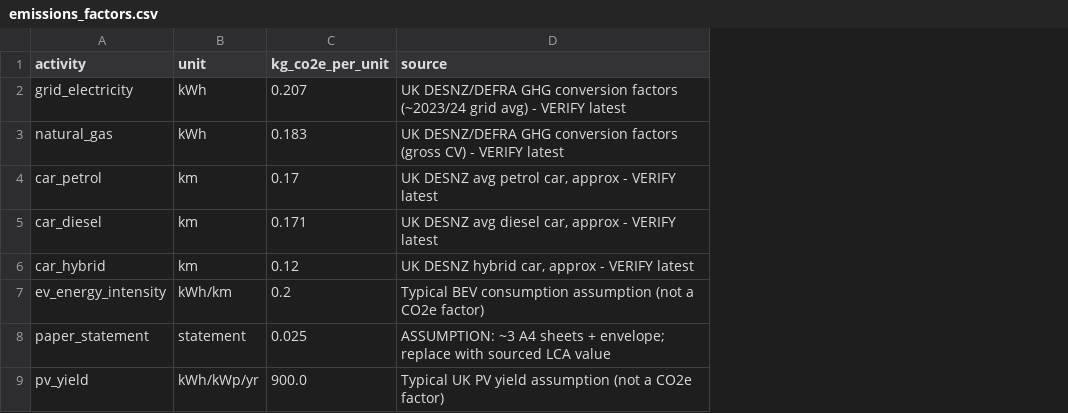
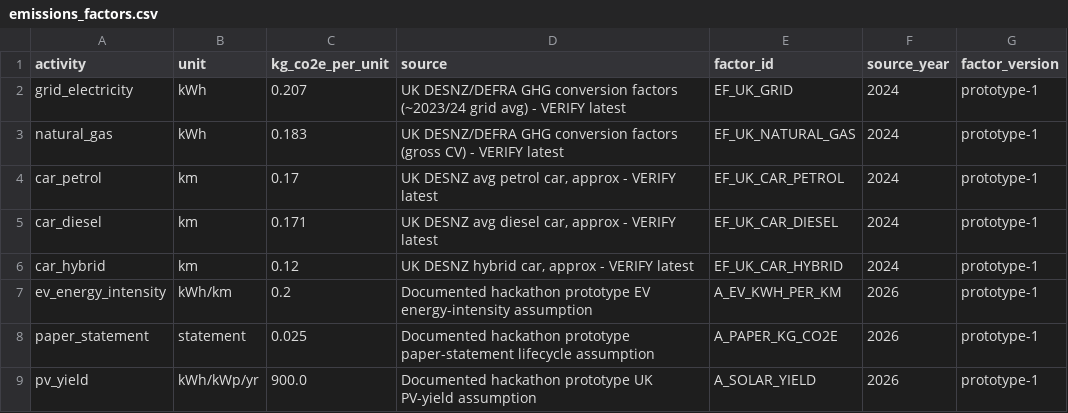
Before and after one commit to dev-rjt/FineShyt, a CSV file: product_app/data/emissions_factors.csv, drawn as a sheet; the diff names each change by its address in the sheet, - before the commit and + after, or states it on an @@ line.

Commit message:
Align final app with hackathon contract

```diff
--- a/product_app/data/emissions_factors.csv
+++ b/product_app/data/emissions_factors.csv
+column E (factor_id), rows 2-9: EF_UK_GRID | EF_UK_NATURAL_GAS | EF_UK_CAR_PETROL | EF_UK_CAR_DIESEL | EF_UK_CAR_HYBRID | A_EV_KWH_PER_KM | A_PAPER_KG_CO2E | A_SOLAR_YIELD
+column F (source_year), rows 2-9: 2024 | 2024 | 2024 | 2024 | 2024 | 2026 | 2026 | 2026
+column G (factor_version), rows 2-9: all prototype-1
-D7 (source): Typical BEV consumption assumption (not a CO2e factor)
+D7 (source): Documented hackathon prototype EV energy-intensity assumption
-D8 (source): ASSUMPTION: ~3 A4 sheets + envelope; replace with sourced LCA value
+D8 (source): Documented hackathon prototype paper-statement lifecycle assumption
-D9 (source): Typical UK PV yield assumption (not a CO2e factor)
+D9 (source): Documented hackathon prototype UK PV-yield assumption
```
Also changed, not shown: 19 other files.
